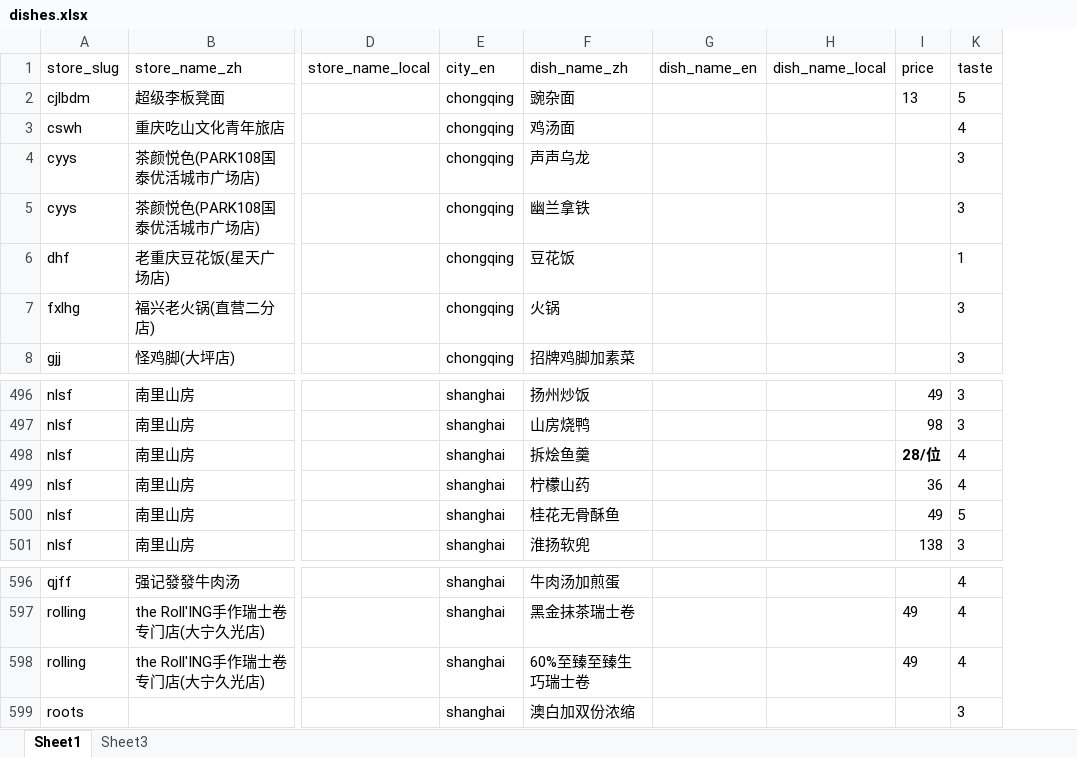
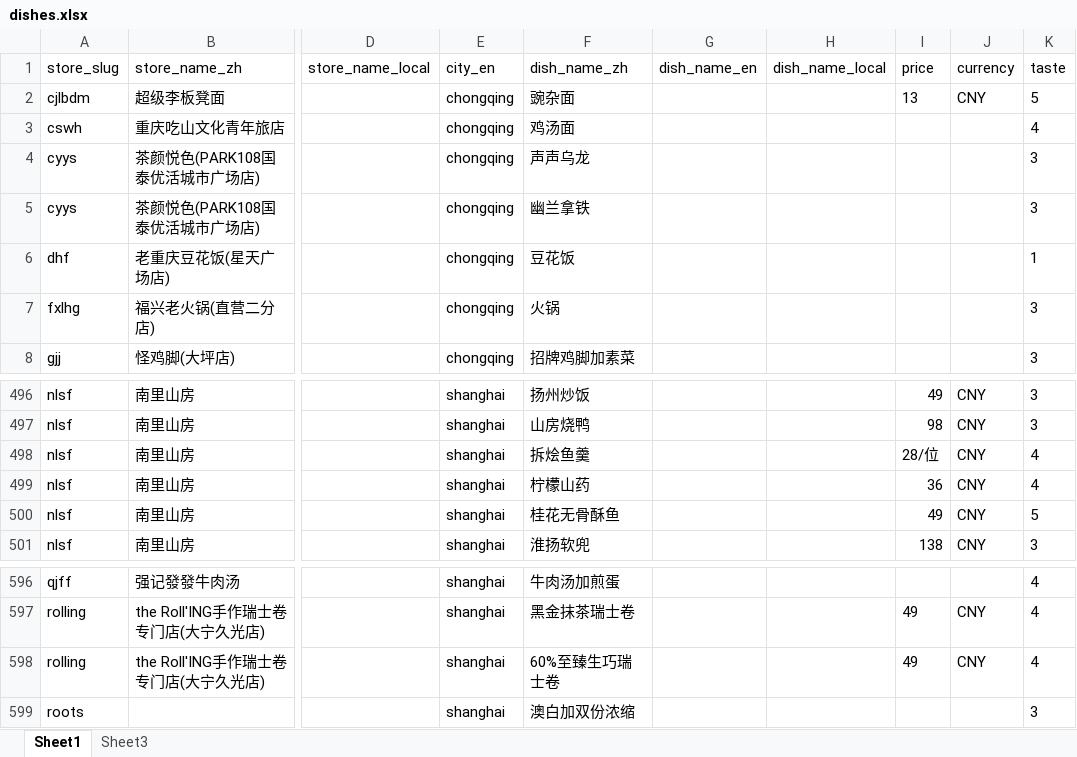
Before and after one commit to Aster788/vein-taste-album, an Excel workbook: src/data/dishes.xlsx, sheet Sheet1, drawn as a sheet; only a part is shown, gaps mark what is left out; values as stored, in another font and other column widths than the file's, no borders; charts and pictures not drawn; the diff names each change by its address in the sheet, - before the commit and + after, or states it on an @@ line.

```diff
--- a/src/data/dishes.xlsx (sheet Sheet1)
+++ b/src/data/dishes.xlsx (sheet Sheet1)
@@ column J (currency) unhidden, row 2: CNY; rows 496-501: all CNY; rows 597-598: CNY | CNY @@
-I498 bold: on
+I498 bold: off
-F598 (dish_name_zh): 60%至臻至臻生巧瑞士卷
+F598 (dish_name_zh): 60%至臻生巧瑞士卷
```
Also changed, not shown: charts or pictures, 1 other file.
